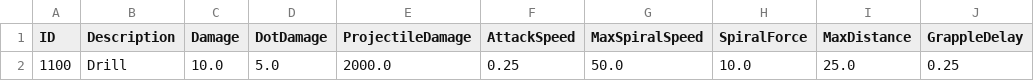
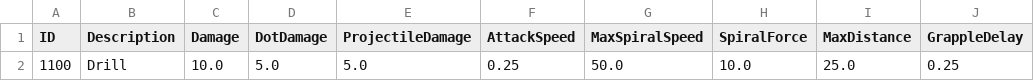
Before and after one commit to kupka05/Project_DR_KHT, a CSV file: Project_DR/Assets/Resources/Drill_Table.csv, drawn as a sheet; only a part is shown; the diff names each change by its address in the sheet, - before the commit and + after, or states it on an @@ line.

```diff
--- a/Project_DR/Assets/Resources/Drill_Table.csv
+++ b/Project_DR/Assets/Resources/Drill_Table.csv
-E2 (ProjectileDamage): 2000.0
+E2 (ProjectileDamage): 5.0
```
Also changed, not shown: Project_DR/Assets/Resources/DungeonCreaterCustomRoom_Table.csv, Project_DR/Assets/Resources/EnvObject_Table.csv, 26 other files.
